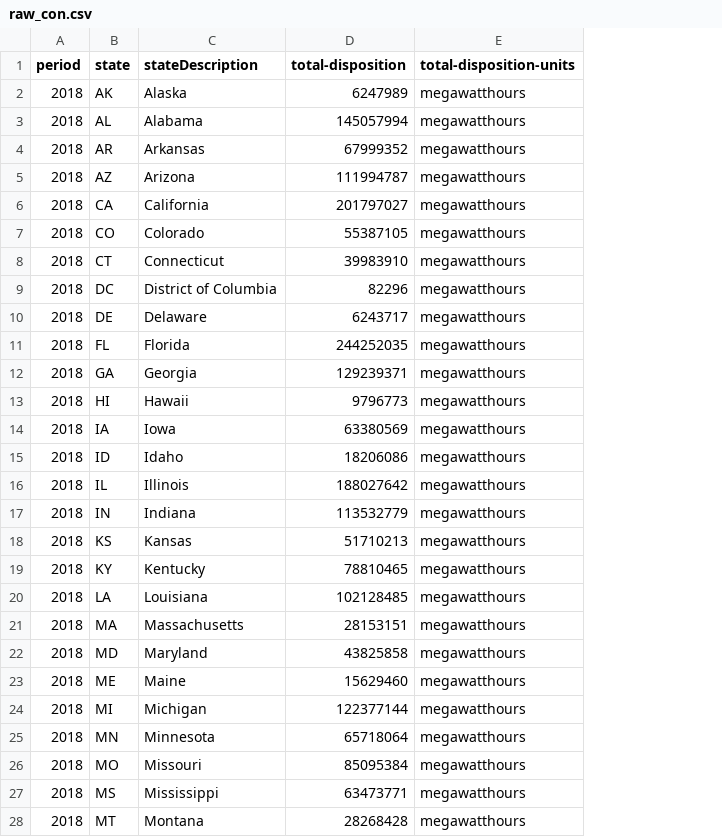
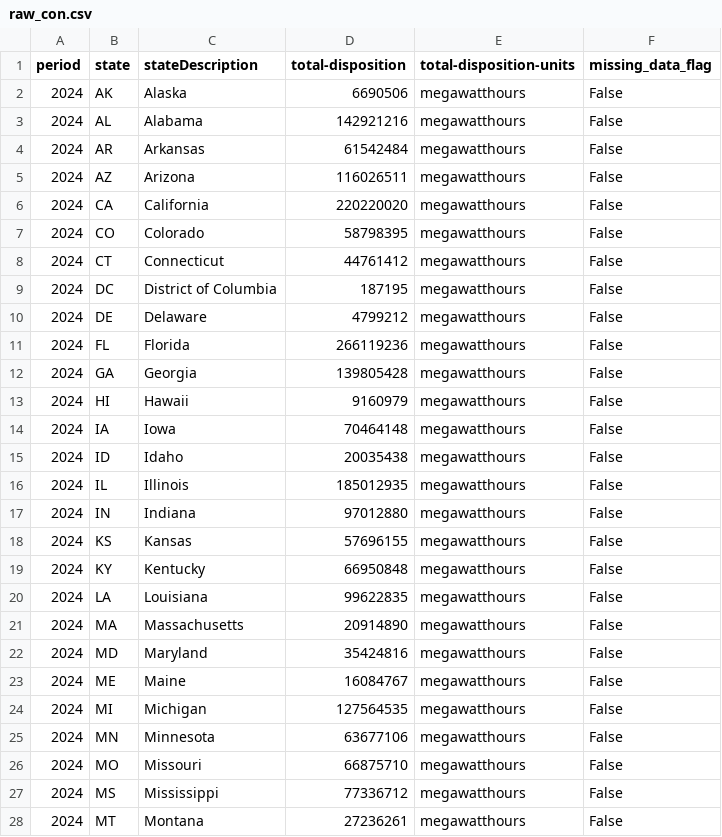
Before and after one commit to Elli0tB/Data-Wrangling, a CSV file: Final_Project/raw_con.csv, drawn as a sheet; only a part is shown; the diff covers the shown part only; the diff names each change by its address in the sheet, - before the commit and + after, or states it on an @@ line.

```diff
--- a/Final_Project/raw_con.csv
+++ b/Final_Project/raw_con.csv
+column F (missing_data_flag), rows 2-28: all False
-A2:A28 (period): 2018
+A2:A28 (period): 2024
-D2 (total-disposition): 6247989
+D2 (total-disposition): 6690506
-D3 (total-disposition): 145057994
+D3 (total-disposition): 142921216
-D4 (total-disposition): 67999352
+D4 (total-disposition): 61542484
-D5 (total-disposition): 111994787
+D5 (total-disposition): 116026511
-D6 (total-disposition): 201797027
+D6 (total-disposition): 220220020
-D7 (total-disposition): 55387105
+D7 (total-disposition): 58798395
-D8 (total-disposition): 39983910
+D8 (total-disposition): 44761412
-D9 (total-disposition): 82296
+D9 (total-disposition): 187195
-D10 (total-disposition): 6243717
+D10 (total-disposition): 4799212
-D11 (total-disposition): 244252035
+D11 (total-disposition): 266119236
-D12 (total-disposition): 129239371
+D12 (total-disposition): 139805428
-D13 (total-disposition): 9796773
+D13 (total-disposition): 9160979
-D14 (total-disposition): 63380569
+D14 (total-disposition): 70464148
-D15 (total-disposition): 18206086
+D15 (total-disposition): 20035438
-D16 (total-disposition): 188027642
+D16 (total-disposition): 185012935
-D17 (total-disposition): 113532779
+D17 (total-disposition): 97012880
-D18 (total-disposition): 51710213
+D18 (total-disposition): 57696155
-D19 (total-disposition): 78810465
+D19 (total-disposition): 66950848
-D20 (total-disposition): 102128485
+D20 (total-disposition): 99622835
-D21 (total-disposition): 28153151
+D21 (total-disposition): 20914890
-D22 (total-disposition): 43825858
+D22 (total-disposition): 35424816
-D23 (total-disposition): 15629460
+D23 (total-disposition): 16084767
-D24 (total-disposition): 122377144
+D24 (total-disposition): 127564535
-D25 (total-disposition): 65718064
+D25 (total-disposition): 63677106
-D26 (total-disposition): 85095384
+D26 (total-disposition): 66875710
-D27 (total-disposition): 63473771
+D27 (total-disposition): 77336712
-D28 (total-disposition): 28268428
+D28 (total-disposition): 27236261
```
Also changed, not shown: 48 edited cells elsewhere in this file, Final_Project/Structured.csv, Final_Project/csv_holder/Best_Plant_Ranking_Data.csv, 14 other files.
